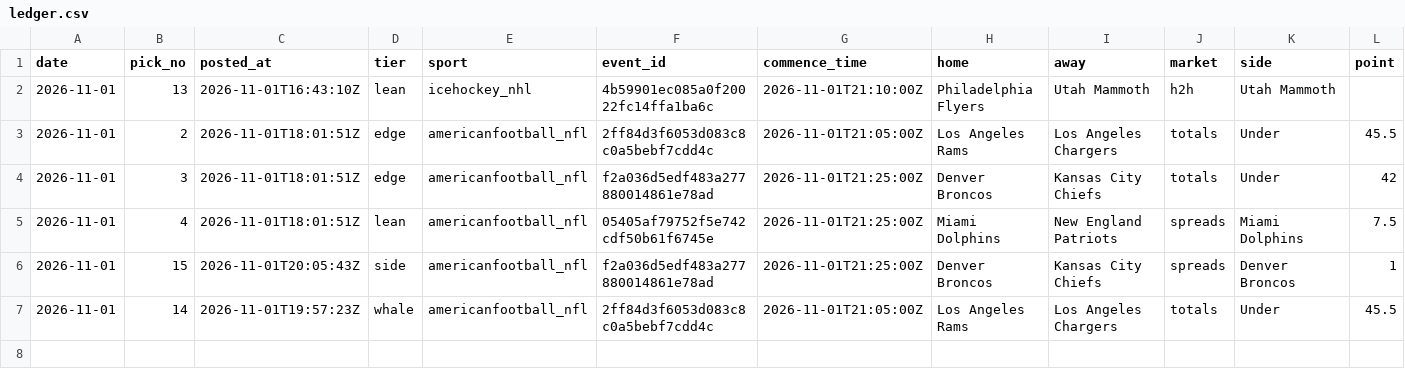
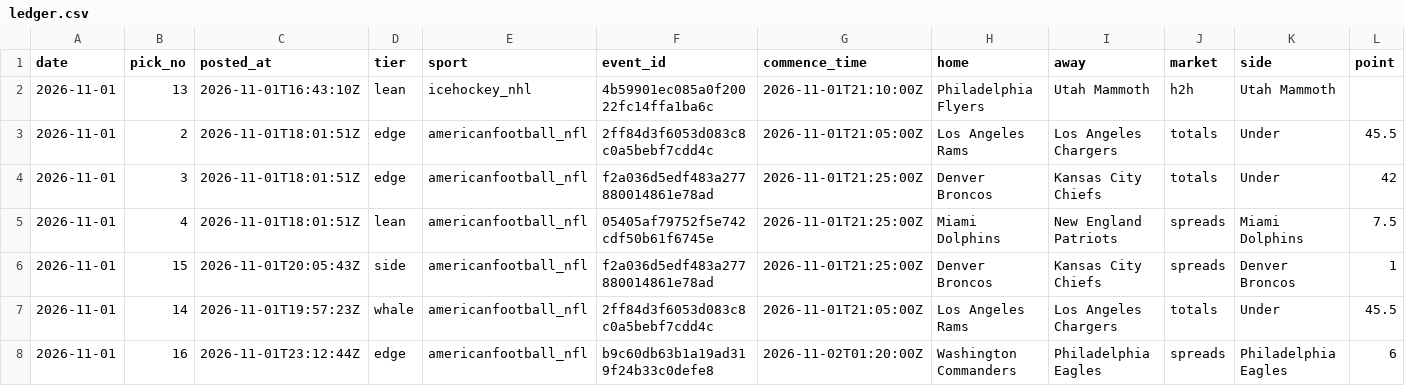
Before and after one commit to StampedPicks/stamped-picks, a CSV file: data/ledger.csv, drawn as a sheet; only a part is shown; rows hold the shown columns only; the diff names each change by its address in the sheet, - before the commit and + after, or states it on an @@ line.

Commit message:
ledger 2026-11-01T23:16Z

```diff
--- a/data/ledger.csv
+++ b/data/ledger.csv
+row 8: 2026-11-01 | 16 | 2026-11-01T23:12:44Z | edge | americanfootball_nfl | b9c60db63b1a19ad319f24b33c0defe8 | 2026-11-02T01:20:00Z | Washington Commanders | Philadelphia Eagles | spreads | Philadelphia Eagles | 6
```
Also changed, not shown: data/props.csv, 6 other files.
